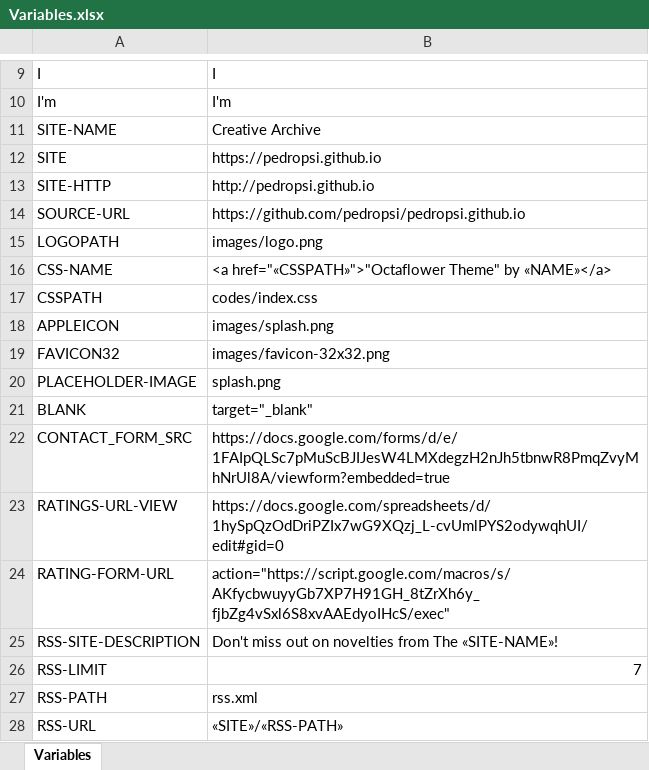
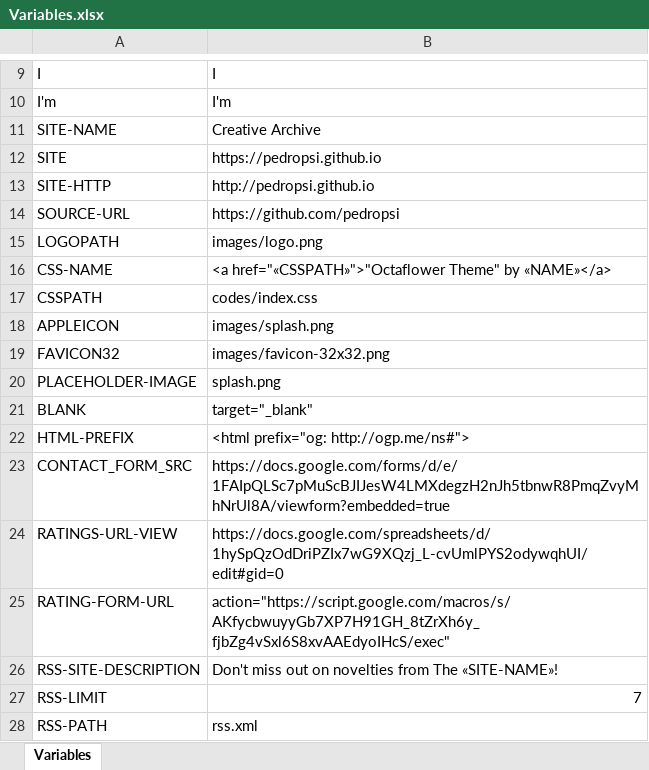
Before and after one commit to pedropsi/game-bar-source, an Excel workbook: cms/Variables.xlsx, sheet Variables, drawn as a sheet; only a part is shown, gaps mark what is left out; the shorter side is filled out with more unchanged rows; values as stored, in another font and other column widths than the file's, no borders; charts and pictures not drawn; the diff names each change by its address in the sheet, - before the commit and + after, or states it on an @@ line.

```diff
--- a/cms/Variables.xlsx (sheet Variables)
+++ b/cms/Variables.xlsx (sheet Variables)
-B14: https://github.com/pedropsi/pedropsi.github.io
+B14: https://github.com/pedropsi
+row 22: HTML-PREFIX | <html prefix="og: http://ogp.me/ns#">
```
Also changed, not shown: charts or pictures, 47 other files.
